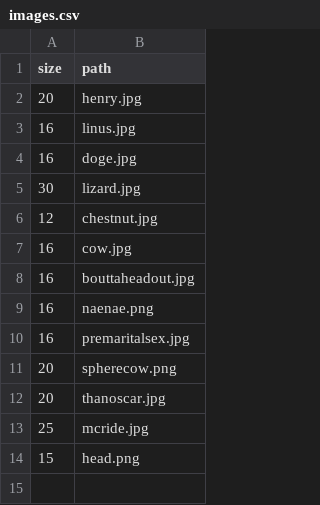
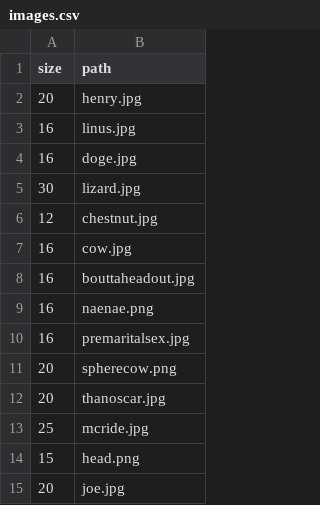
Before and after one commit to jivison/scripts, a CSV file: imageGreeting/images.csv, drawn as a sheet.

```diff
--- a/imageGreeting/images.csv
+++ b/imageGreeting/images.csv
@@ -14 +14,2 @@ size,path
 15,head.png
+20,joe.jpg
```
Also changed, not shown: 18 other files.
